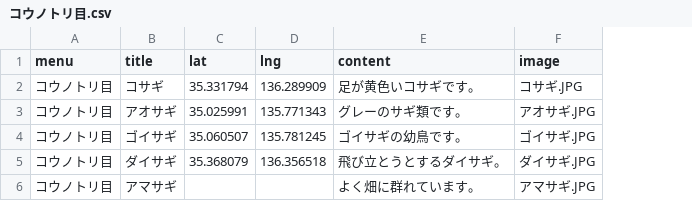
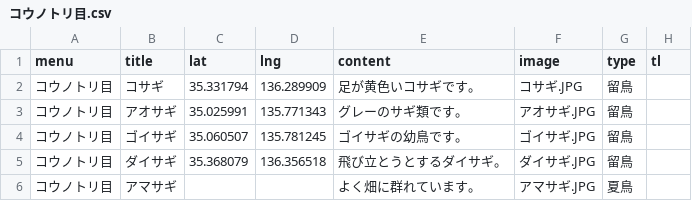
Before and after one commit to KamataRyo/torimap, a CSV file: data/コウノトリ目.csv, drawn as a sheet; the diff names each change by its address in the sheet, - before the commit and + after, or states it on an @@ line.

```diff
--- a/data/コウノトリ目.csv
+++ b/data/コウノトリ目.csv
+column G (type), rows 2-6: 留鳥 | 留鳥 | 留鳥 | 留鳥 | 夏鳥
+column H (tl), empty
```
Also changed, not shown: data/カイツブリ目.csv, data/カモ目.csv, 11 other files.
